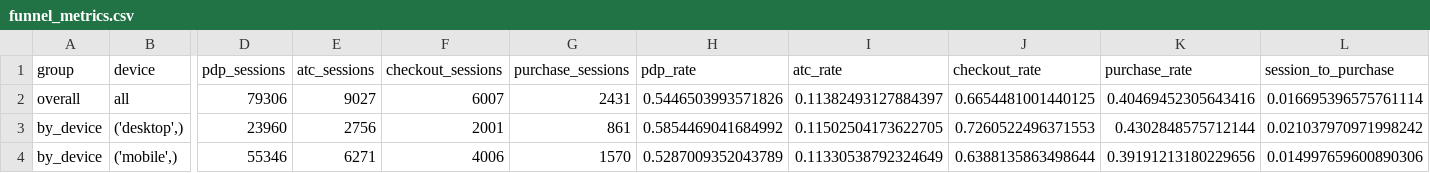
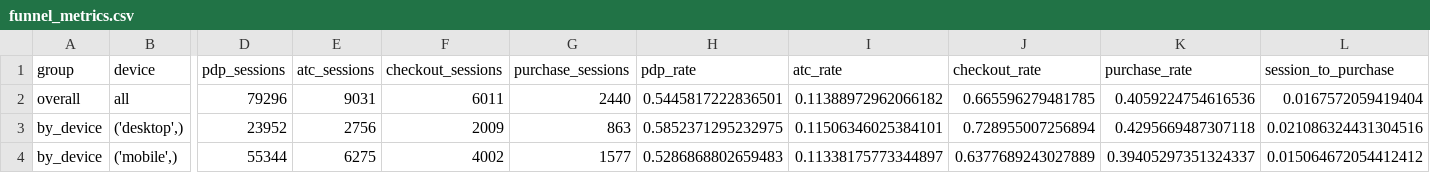
Before and after one commit to km-webdvlpr/III_V2, a CSV file: _data/digital_commerce_product_intelligence/funnel_metrics.csv, drawn as a sheet; only a part is shown, gaps mark what is left out; the diff covers the shown part only; the diff names each change by its address in the sheet, - before the commit and + after, or states it on an @@ line.

```diff
--- a/_data/digital_commerce_product_intelligence/funnel_metrics.csv
+++ b/_data/digital_commerce_product_intelligence/funnel_metrics.csv
-D2 (pdp_sessions): 79306
+D2 (pdp_sessions): 79296
-E2 (atc_sessions): 9027
+E2 (atc_sessions): 9031
-F2 (checkout_sessions): 6007
+F2 (checkout_sessions): 6011
-G2 (purchase_sessions): 2431
+G2 (purchase_sessions): 2440
-H2 (pdp_rate): 0.5446503993571826
+H2 (pdp_rate): 0.5445817222836501
-I2 (atc_rate): 0.11382493127884397
+I2 (atc_rate): 0.11388972962066182
-J2 (checkout_rate): 0.6654481001440125
+J2 (checkout_rate): 0.665596279481785
-K2 (purchase_rate): 0.40469452305643416
+K2 (purchase_rate): 0.4059224754616536
-L2 (session_to_purchase): 0.016695396575761114
+L2 (session_to_purchase): 0.0167572059419404
-D3 (pdp_sessions): 23960
+D3 (pdp_sessions): 23952
-F3 (checkout_sessions): 2001
+F3 (checkout_sessions): 2009
-G3 (purchase_sessions): 861
+G3 (purchase_sessions): 863
-H3 (pdp_rate): 0.5854469041684992
+H3 (pdp_rate): 0.5852371295232975
-I3 (atc_rate): 0.11502504173622705
+I3 (atc_rate): 0.11506346025384101
-J3 (checkout_rate): 0.7260522496371553
+J3 (checkout_rate): 0.728955007256894
-K3 (purchase_rate): 0.4302848575712144
+K3 (purchase_rate): 0.4295669487307118
-L3 (session_to_purchase): 0.021037970971998242
+L3 (session_to_purchase): 0.021086324431304516
-D4 (pdp_sessions): 55346
+D4 (pdp_sessions): 55344
-E4 (atc_sessions): 6271
+E4 (atc_sessions): 6275
-F4 (checkout_sessions): 4006
+F4 (checkout_sessions): 4002
-G4 (purchase_sessions): 1570
+G4 (purchase_sessions): 1577
-H4 (pdp_rate): 0.5287009352043789
+H4 (pdp_rate): 0.5286868802659483
-I4 (atc_rate): 0.11330538792324649
+I4 (atc_rate): 0.11338175773344897
-J4 (checkout_rate): 0.6388135863498644
+J4 (checkout_rate): 0.6377689243027889
-K4 (purchase_rate): 0.39191213180229656
+K4 (purchase_rate): 0.39405297351324337
-L4 (session_to_purchase): 0.014997659600890306
+L4 (session_to_purchase): 0.015064672054412412
```
Also changed, not shown: 2 edited cells elsewhere in this file, _data/digital_commerce_product_intelligence/returns_risk_products.csv, _data/digital_commerce_product_intelligence/slow_starters_top20.csv, 4 other files.
